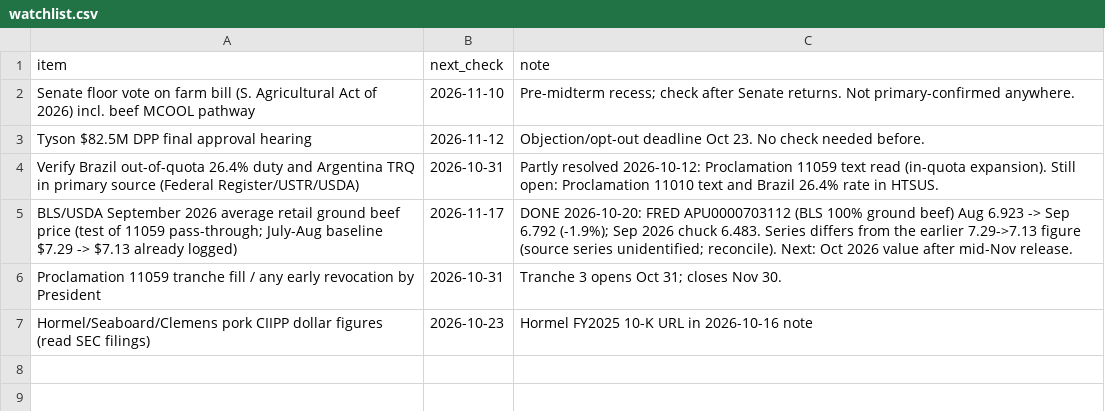
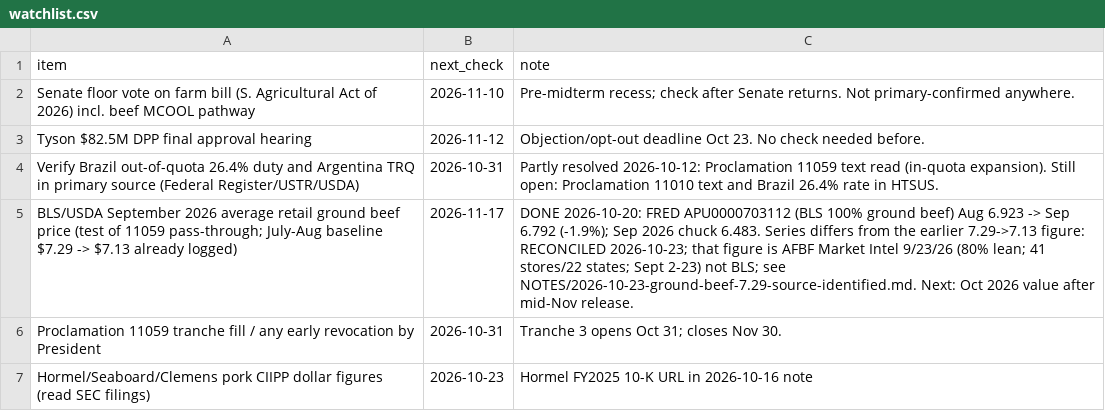
Before and after one commit to brittonleggett/research-threads-cloud, a CSV file: MEAT_SUPPLY_CHAIN_PAPER/04_DATA/watchlist.csv, drawn as a sheet.

```diff
--- a/MEAT_SUPPLY_CHAIN_PAPER/04_DATA/watchlist.csv
+++ b/MEAT_SUPPLY_CHAIN_PAPER/04_DATA/watchlist.csv
@@ -4,3 +4,3 @@ Tyson $82.5M DPP final approval hearing,2026-11-12,Objection/opt-out deadline Oc
 Verify Brazil out-of-quota 26.4% duty and Argentina TRQ in primary source (Federal Register/USTR/USDA),2026-10-31,Partly resolved 2026-10-12: Proclamation 11059 text read (in-quota expansion). Still open: Proclamation 11010 text and Brazil 26.4% rate in HTSUS.
-BLS/USDA September 2026 average retail ground beef price (test of 11059 pass-through; July-Aug baseline $7.29 -> $7.13 already logged),2026-11-17,DONE 2026-10-20: FRED APU0000703112 (BLS 100% ground beef) Aug 6.923 -> Sep 6.792 (-1.9%); Sep 2026 chuck 6.483. Series differs from the earlier 7.29->7.13 figure (source series unidentified; reconcile). Next: Oct 2026 value after mid-Nov release.
+BLS/USDA September 2026 average retail ground beef price (test of 11059 pass-through; July-Aug baseline $7.29 -> $7.13 already logged),2026-11-17,DONE 2026-10-20: FRED APU0000703112 (BLS 100% ground beef) Aug 6.923 -> Sep 6.792 (-1.9%); Sep 2026 chuck 6.483. Series differs from the earlier 7.29->7.13 figure: RECONCILED 2026-10-23; that figure is AFBF Market Intel 9/23/26 (80% lean; 41 stores/22 states; Sept 2-23) not BLS; see NOTES/2026-10-23-ground-beef-7.29-source-identified.md. Next: Oct 2026 value after mid-Nov release.
 Proclamation 11059 tranche fill / any early revocation by President,2026-10-31,Tranche 3 opens Oct 31; closes Nov 30.
```
Also changed, not shown: DATA_CENTER_PAPER/04_DATA/corpus_inventory.csv, DATA_CENTER_PAPER/04_DATA/verification_2026-10-02/verified_corpus_existing.csv, 12 other files.
